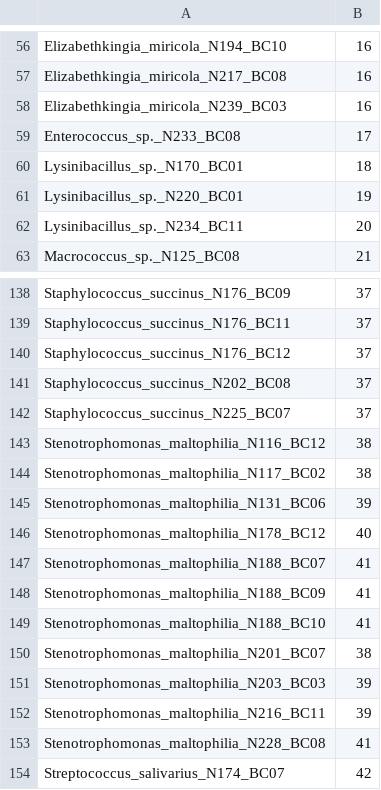
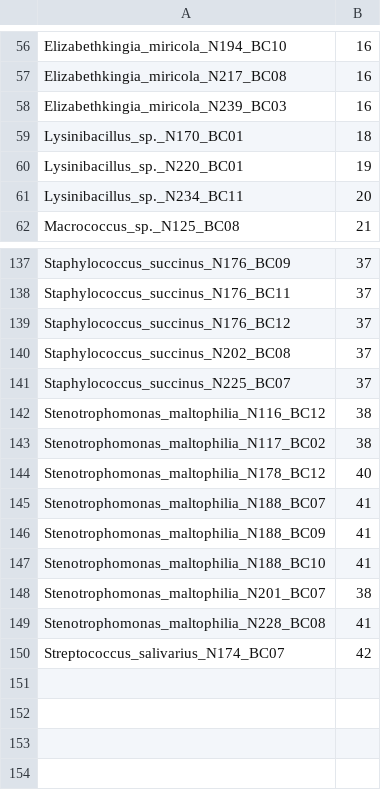
Before and after one commit to lch14forever/hospital_microbiome, a TSV file: output_tables/novel_genome_cluster.tsv, drawn as a sheet; only a part is shown, gaps mark what is left out.

Commit message:
update novel genome

```diff
--- a/output_tables/novel_genome_cluster.tsv
+++ b/output_tables/novel_genome_cluster.tsv
@@ -58,3 +58,2 @@
 "Elizabethkingia_miricola_N239_BC03"	16
-"Enterococcus_sp._N233_BC08"	17
 "Lysinibacillus_sp._N170_BC01"	18
@@ -144,3 +143,2 @@
 "Stenotrophomonas_maltophilia_N117_BC02"	38
-"Stenotrophomonas_maltophilia_N131_BC06"	39
 "Stenotrophomonas_maltophilia_N178_BC12"	40
@@ -150,4 +148,2 @@
 "Stenotrophomonas_maltophilia_N201_BC07"	38
-"Stenotrophomonas_maltophilia_N203_BC03"	39
-"Stenotrophomonas_maltophilia_N216_BC11"	39
 "Stenotrophomonas_maltophilia_N228_BC08"	41
```
Also changed, not shown: 3 other files.
